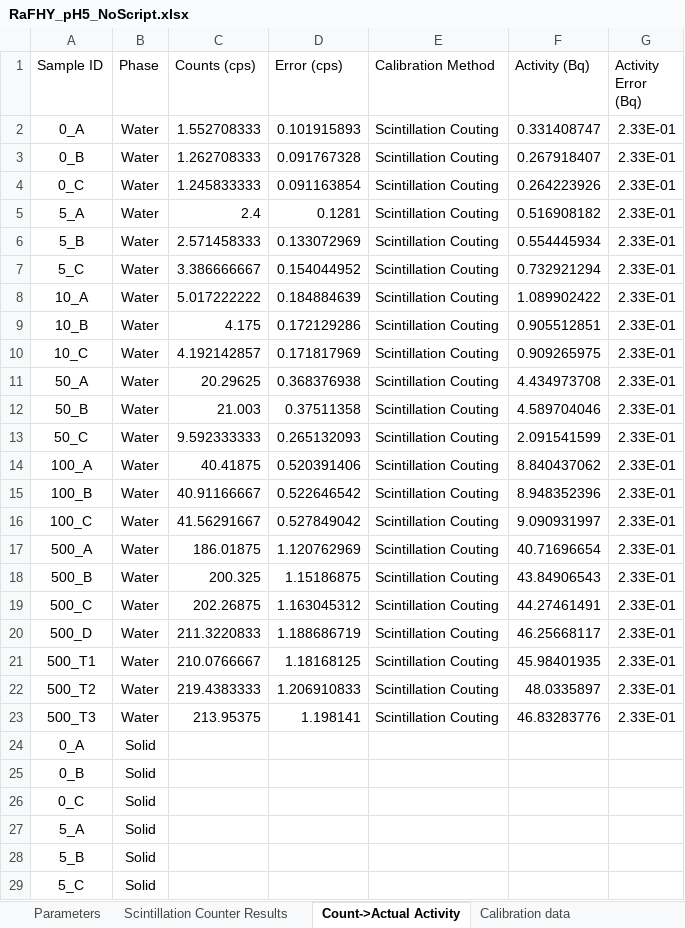
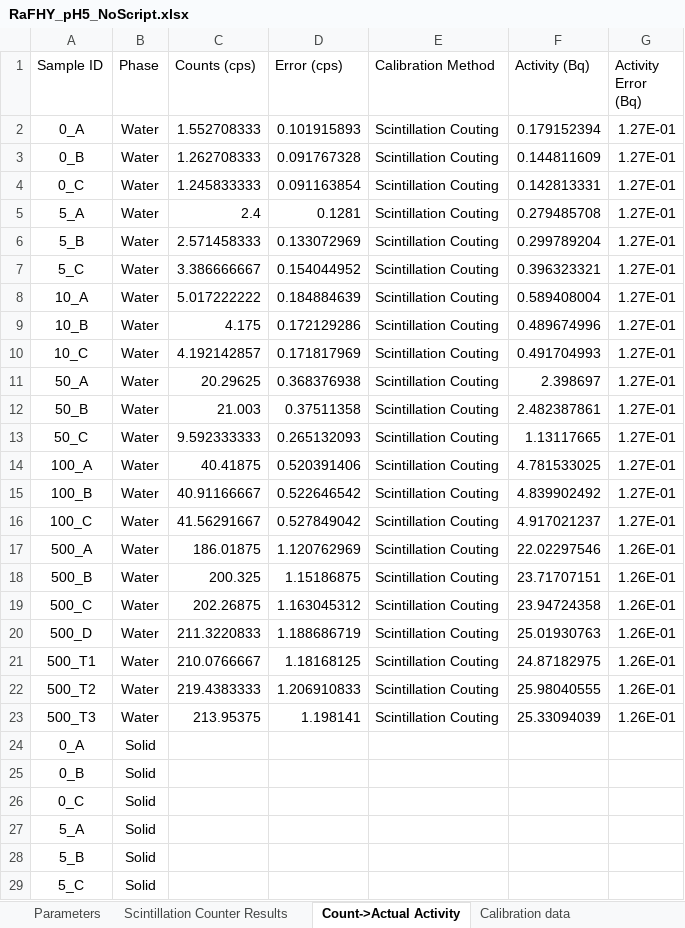
Before and after one commit to machen/RadiumSorption, an Excel workbook: Sorption Experiments/RaFHY_pH5/RaFHY_pH5_NoScript.xlsx, sheet Count->Actual Activity, drawn as a sheet; only a part is shown; values as stored, in another font and other column widths than the file's, no borders; the diff names each change by its address in the sheet, - before the commit and + after, or states it on an @@ line.

```diff
--- a/Sorption Experiments/RaFHY_pH5/RaFHY_pH5_NoScript.xlsx (sheet Count->Actual Activity)
+++ b/Sorption Experiments/RaFHY_pH5/RaFHY_pH5_NoScript.xlsx (sheet Count->Actual Activity)
-F2 (Activity (Bq)): 0.331408747
+F2 (Activity (Bq)): 0.179152394
-G2:G16 (Activity Error (Bq)): 2.33E-01
+G2:G16 (Activity Error (Bq)): 1.27E-01
-F3 (Activity (Bq)): 0.267918407
+F3 (Activity (Bq)): 0.144811609
-F4 (Activity (Bq)): 0.264223926
+F4 (Activity (Bq)): 0.142813331
-F5 (Activity (Bq)): 0.516908182
+F5 (Activity (Bq)): 0.279485708
-F6 (Activity (Bq)): 0.554445934
+F6 (Activity (Bq)): 0.299789204
-F7 (Activity (Bq)): 0.732921294
+F7 (Activity (Bq)): 0.396323321
-F8 (Activity (Bq)): 1.089902422
+F8 (Activity (Bq)): 0.589408004
-F9 (Activity (Bq)): 0.905512851
+F9 (Activity (Bq)): 0.489674996
-F10 (Activity (Bq)): 0.909265975
+F10 (Activity (Bq)): 0.491704993
-F11 (Activity (Bq)): 4.434973708
+F11 (Activity (Bq)): 2.398697
-F12 (Activity (Bq)): 4.589704046
+F12 (Activity (Bq)): 2.482387861
-F13 (Activity (Bq)): 2.091541599
+F13 (Activity (Bq)): 1.13117665
-F14 (Activity (Bq)): 8.840437062
+F14 (Activity (Bq)): 4.781533025
-F15 (Activity (Bq)): 8.948352396
+F15 (Activity (Bq)): 4.839902492
-F16 (Activity (Bq)): 9.090931997
+F16 (Activity (Bq)): 4.917021237
-F17 (Activity (Bq)): 40.71696654
+F17 (Activity (Bq)): 22.02297546
-G17:G23 (Activity Error (Bq)): 2.33E-01
+G17:G23 (Activity Error (Bq)): 1.26E-01
-F18 (Activity (Bq)): 43.84906543
+F18 (Activity (Bq)): 23.71707151
-F19 (Activity (Bq)): 44.27461491
+F19 (Activity (Bq)): 23.94724358
-F20 (Activity (Bq)): 46.25668117
+F20 (Activity (Bq)): 25.01930763
-F21 (Activity (Bq)): 45.98401935
+F21 (Activity (Bq)): 24.87182975
-F22 (Activity (Bq)): 48.0335897
+F22 (Activity (Bq)): 25.98040555
-F23 (Activity (Bq)): 46.83283776
+F23 (Activity (Bq)): 25.33094039
```
Also changed, not shown: sheet Calibration data, sheet Bottle Results, sheet Average Results, sheet Parameters, formulas that keep their value.
